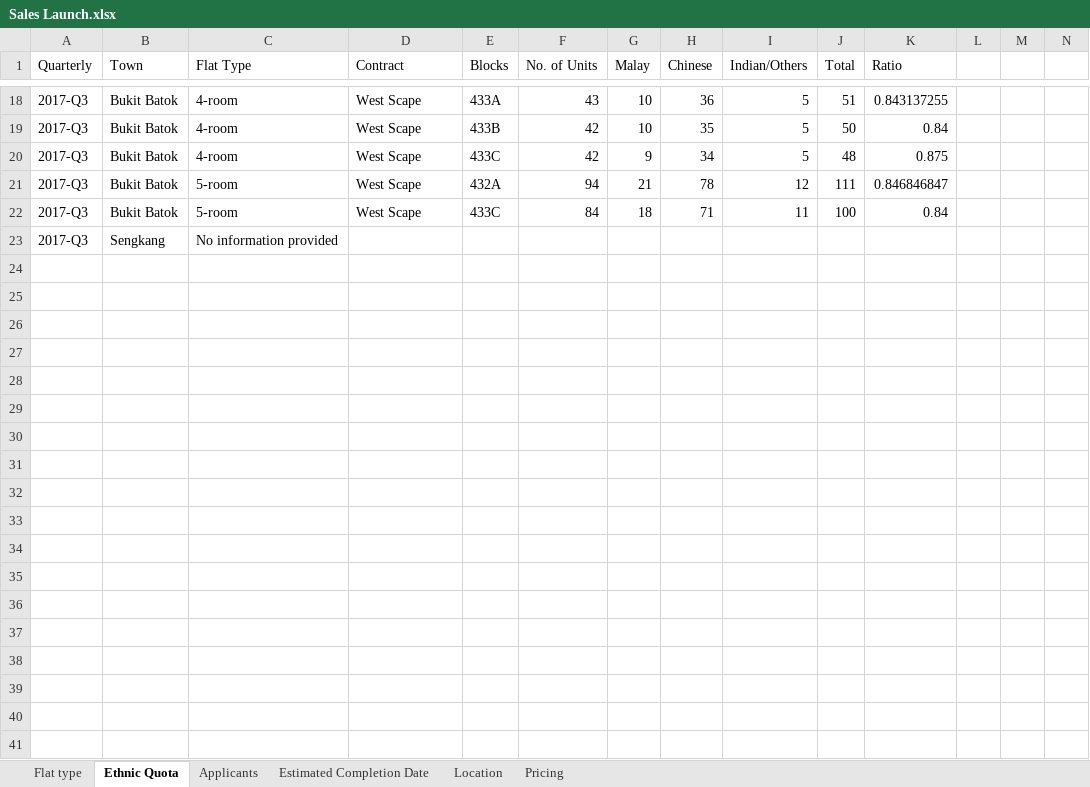
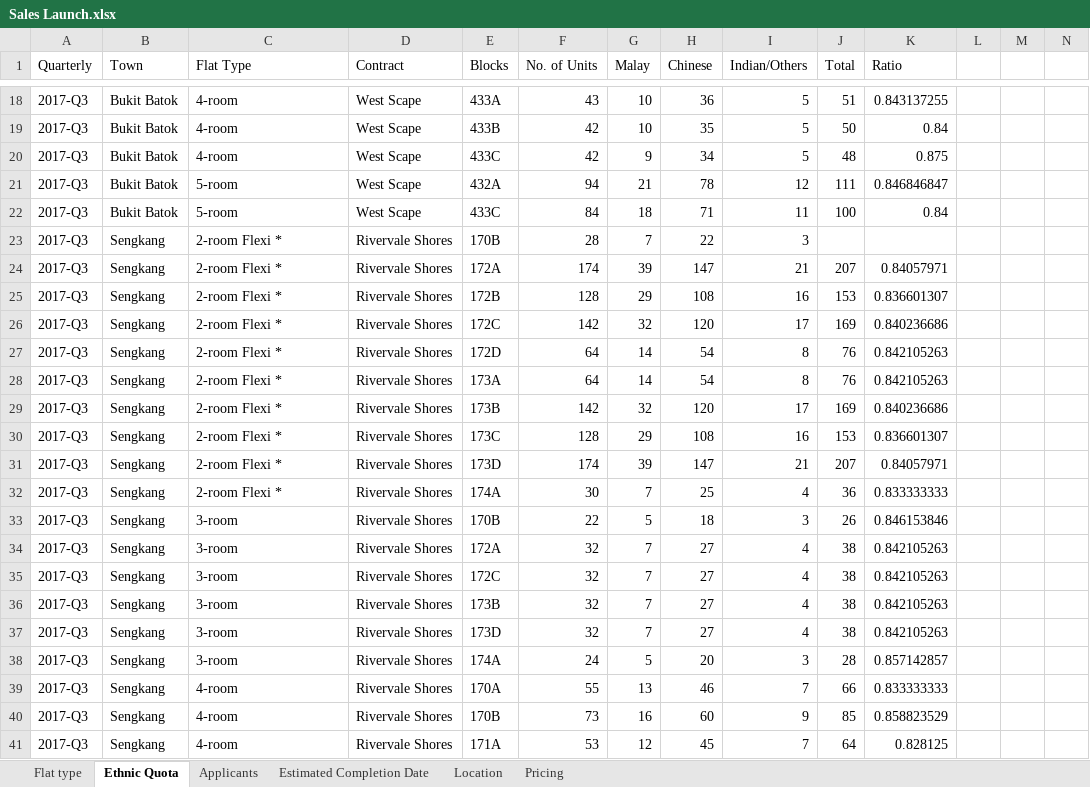
Before and after one commit to hovinh/HDB-Simulation, an Excel workbook: document/Sales Launch.xlsx, sheet Ethnic Quota, drawn as a sheet; only a part is shown, gaps mark what is left out; values as stored, in another font and other column widths than the file's, no borders; table styles not drawn; removed rows and columns are numbered as before the commit, all else as after; rows hold the shown columns only; the diff covers the shown part only; the diff names each change by its address in the sheet, - before the commit and + after, or states it on an @@ line.

```diff
--- a/document/Sales Launch.xlsx (sheet Ethnic Quota)
+++ b/document/Sales Launch.xlsx (sheet Ethnic Quota)
-row 23: 2017-Q3 | Sengkang | No information provided
+row 23: 2017-Q3 | Sengkang | 2-room Flexi * | Rivervale Shores | 170B | 28 | 7 | 22 | 3
+row 24: 2017-Q3 | Sengkang | 2-room Flexi * | Rivervale Shores | 172A | 174 | 39 | 147 | 21 | 207 | 0.84057971
+row 25: 2017-Q3 | Sengkang | 2-room Flexi * | Rivervale Shores | 172B | 128 | 29 | 108 | 16 | 153 | 0.836601307
+row 26: 2017-Q3 | Sengkang | 2-room Flexi * | Rivervale Shores | 172C | 142 | 32 | 120 | 17 | 169 | 0.840236686
+row 27: 2017-Q3 | Sengkang | 2-room Flexi * | Rivervale Shores | 172D | 64 | 14 | 54 | 8 | 76 | 0.842105263
+row 28: 2017-Q3 | Sengkang | 2-room Flexi * | Rivervale Shores | 173A | 64 | 14 | 54 | 8 | 76 | 0.842105263
+row 29: 2017-Q3 | Sengkang | 2-room Flexi * | Rivervale Shores | 173B | 142 | 32 | 120 | 17 | 169 | 0.840236686
+row 30: 2017-Q3 | Sengkang | 2-room Flexi * | Rivervale Shores | 173C | 128 | 29 | 108 | 16 | 153 | 0.836601307
+row 31: 2017-Q3 | Sengkang | 2-room Flexi * | Rivervale Shores | 173D | 174 | 39 | 147 | 21 | 207 | 0.84057971
+row 32: 2017-Q3 | Sengkang | 2-room Flexi * | Rivervale Shores | 174A | 30 | 7 | 25 | 4 | 36 | 0.833333333
+row 33: 2017-Q3 | Sengkang | 3-room | Rivervale Shores | 170B | 22 | 5 | 18 | 3 | 26 | 0.846153846
+row 34: 2017-Q3 | Sengkang | 3-room | Rivervale Shores | 172A | 32 | 7 | 27 | 4 | 38 | 0.842105263
+row 35: 2017-Q3 | Sengkang | 3-room | Rivervale Shores | 172C | 32 | 7 | 27 | 4 | 38 | 0.842105263
+row 36: 2017-Q3 | Sengkang | 3-room | Rivervale Shores | 173B | 32 | 7 | 27 | 4 | 38 | 0.842105263
+row 37: 2017-Q3 | Sengkang | 3-room | Rivervale Shores | 173D | 32 | 7 | 27 | 4 | 38 | 0.842105263
+row 38: 2017-Q3 | Sengkang | 3-room | Rivervale Shores | 174A | 24 | 5 | 20 | 3 | 28 | 0.857142857
+row 39: 2017-Q3 | Sengkang | 4-room | Rivervale Shores | 170A | 55 | 13 | 46 | 7 | 66 | 0.833333333
+row 40: 2017-Q3 | Sengkang | 4-room | Rivervale Shores | 170B | 73 | 16 | 60 | 9 | 85 | 0.858823529
+row 41: 2017-Q3 | Sengkang | 4-room | Rivervale Shores | 171A | 53 | 12 | 45 | 7 | 64 | 0.828125
```
Also changed, not shown: 100 added rows, 1 edited cell and cell formats elsewhere in this sheet, sheet Applicants, document/Simulation.xlsx.
